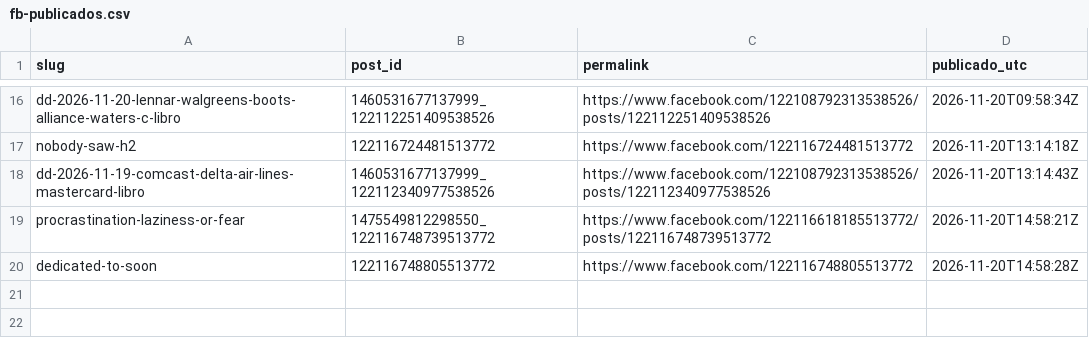
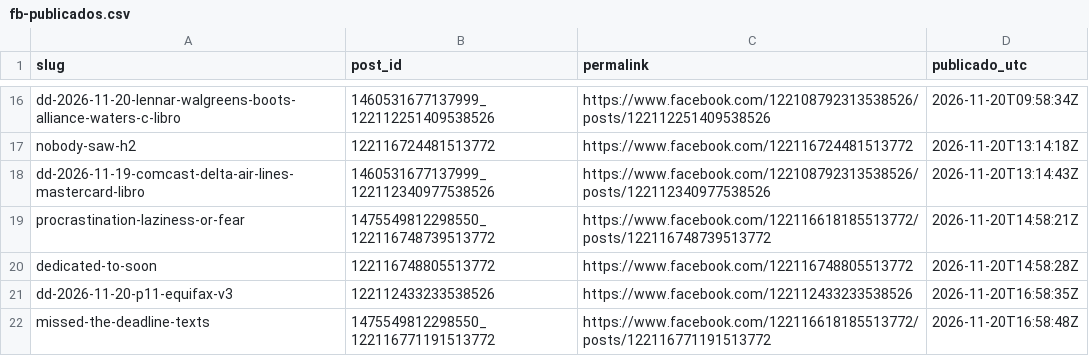
Before and after one commit to hardlypythonnmr/cpe-engine, a CSV file: earn/naos/motor/instagram/fb-publicados.csv, drawn as a sheet; only a part is shown, gaps mark what is left out.

Commit message:
fb-pagina: 2026-11-20T16:58Z

```diff
--- a/earn/naos/motor/instagram/fb-publicados.csv
+++ b/earn/naos/motor/instagram/fb-publicados.csv
@@ -20 +20,3 @@ procrastination-laziness-or-fear,1475549812298550_122116748739513772,https://www
 dedicated-to-soon,122116748805513772,https://www.facebook.com/122116748805513772,2026-11-20T14:58:28Z
+dd-2026-11-20-p11-equifax-v3,122112433233538526,https://www.facebook.com/122112433233538526,2026-11-20T16:58:35Z
+missed-the-deadline-texts,1475549812298550_122116771191513772,https://www.facebook.com/122116618185513772/posts/122116771191513772,2026-11-20T16:58:48Z
```
